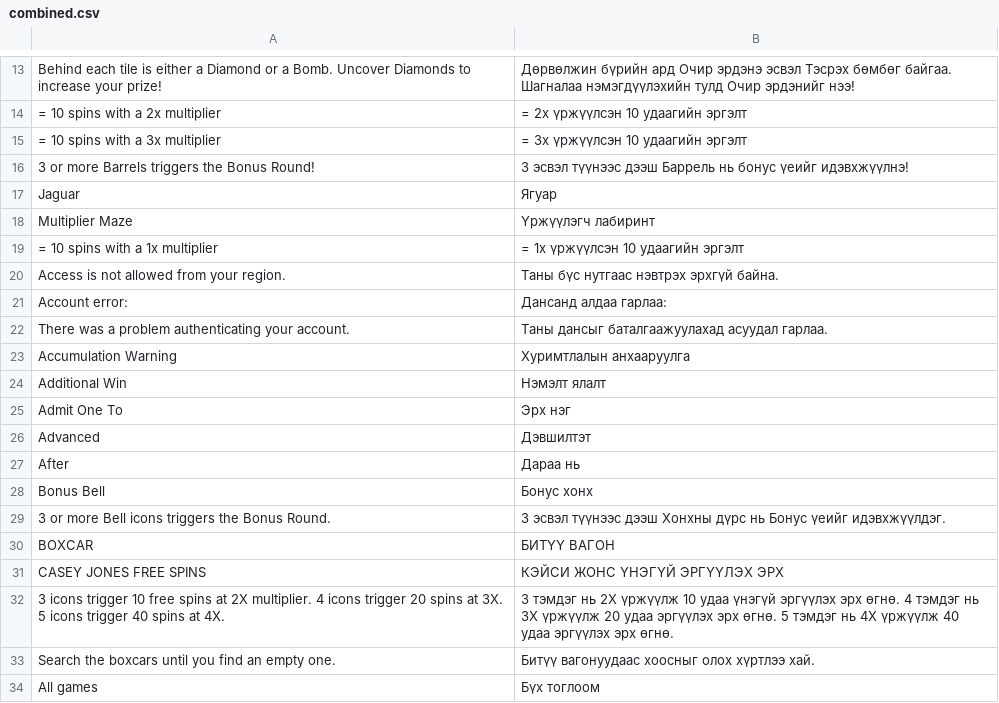
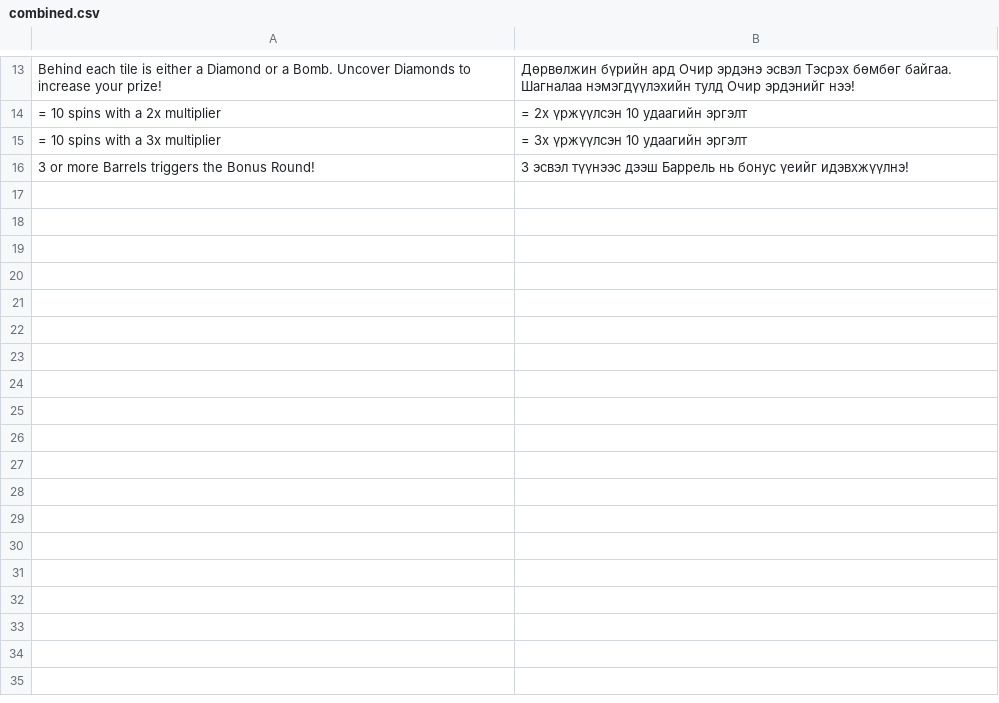
Before and after one commit to GoldenSnakeWebDev/translation-checker, a CSV file: combined.csv, drawn as a sheet; only a part is shown, gaps mark what is left out.

```diff
--- a/combined.csv
+++ b/combined.csv
@@ -16,19 +16 @@
 "3 or more Barrels triggers the Bonus Round!","3 эсвэл түүнээс дээш Баррель нь бонус үеийг идэвхжүүлнэ!"
-"Jaguar","Ягуар"
-"Multiplier Maze","Үржүүлэгч лабиринт"
-"= 10 spins with a 1x multiplier","= 1x үржүүлсэн 10 удаагийн эргэлт"
-"Access is not allowed from your region.","Таны бүс нутгаас нэвтрэх эрхгүй байна."
-"Account error:","Дансанд алдаа гарлаа:"
-"There was a problem authenticating your account.","Таны дансыг баталгаажуулахад асуудал гарлаа."
-"Accumulation Warning","Хуримтлалын анхааруулга"
-"Additional Win","Нэмэлт ялалт"
-"Admit One To","Эрх нэг"
-"Advanced","Дэвшилтэт"
-"After","Дараа нь"
-"Bonus Bell","Бонус хонх"
-"3 or more Bell icons triggers the Bonus Round.","3 эсвэл түүнээс дээш Хонхны дүрс нь Бонус үеийг идэвхжүүлдэг."
-"BOXCAR","БИТҮҮ ВАГОН"
-"CASEY JONES FREE SPINS","КЭЙСИ ЖОНС ҮНЭГҮЙ ЭРГҮҮЛЭХ ЭРХ"
-"3 icons trigger 10 free spins at 2X multiplier. 4 icons trigger 20 spins at 3X. 5 icons trigger 40 spins at 4X.","3 тэмдэг нь 2X үржүүлж 10 удаа үнэгүй эргүүлэх эрх өгнө. 4 тэмдэг нь 3X үржүүлж 20 удаа эргүүлэх эрх өгнө. 5 тэмдэг нь 4X үржүүлж 40 удаа эргүүлэх эрх өгнө."
-"Search the boxcars until you find an empty one.","Битүү вагонуудаас хоосныг олох хүртлээ хай."
-"All games","Бүх тоглоом"
```
Also changed, not shown: 3 other files.
